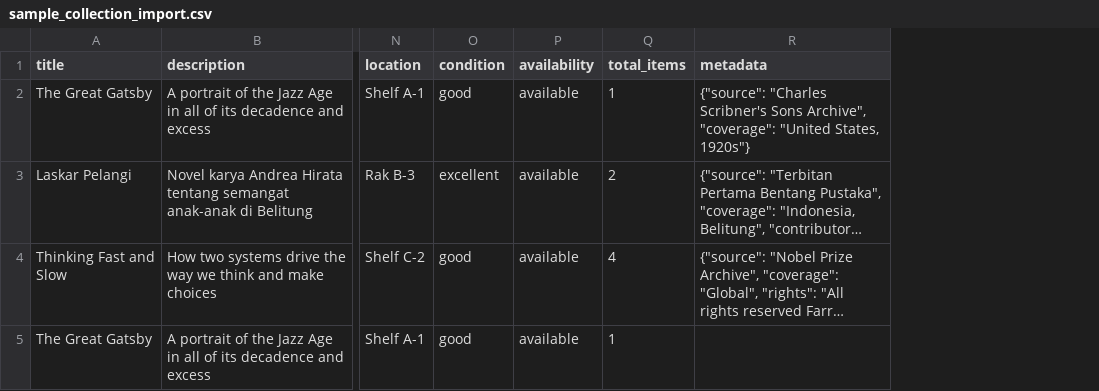
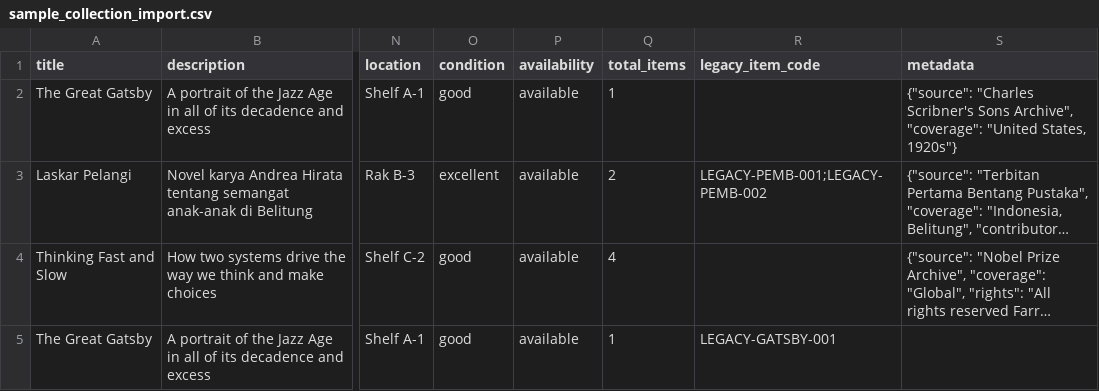
Before and after one commit to kandaga-unpad/pustaka, a CSV file: priv/static/sample_collection_import.csv, drawn as a sheet; only a part is shown, gaps mark what is left out; long unchanged cells end in …; the diff names each change by its address in the sheet, - before the commit and + after, or states it on an @@ line.

Commit message:
trying to fix the import data based on sample collection with working items

```diff
--- a/priv/static/sample_collection_import.csv
+++ b/priv/static/sample_collection_import.csv
+column R (legacy_item_code), rows 3-5: LEGACY-PEMB-001;LEGACY-PEMB-002 |  | LEGACY-GATSBY-001
```
Also changed, not shown: 1 other file.
